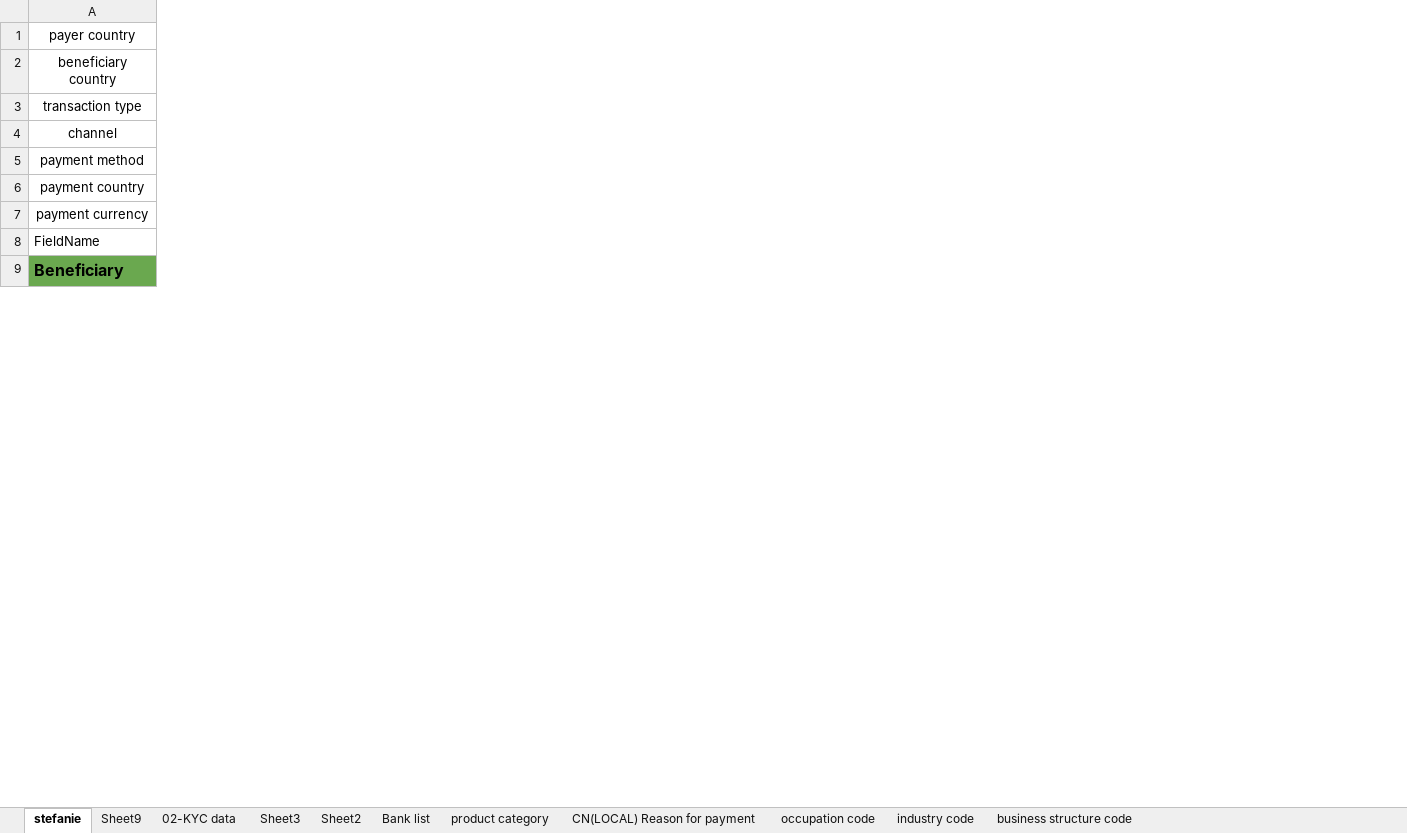
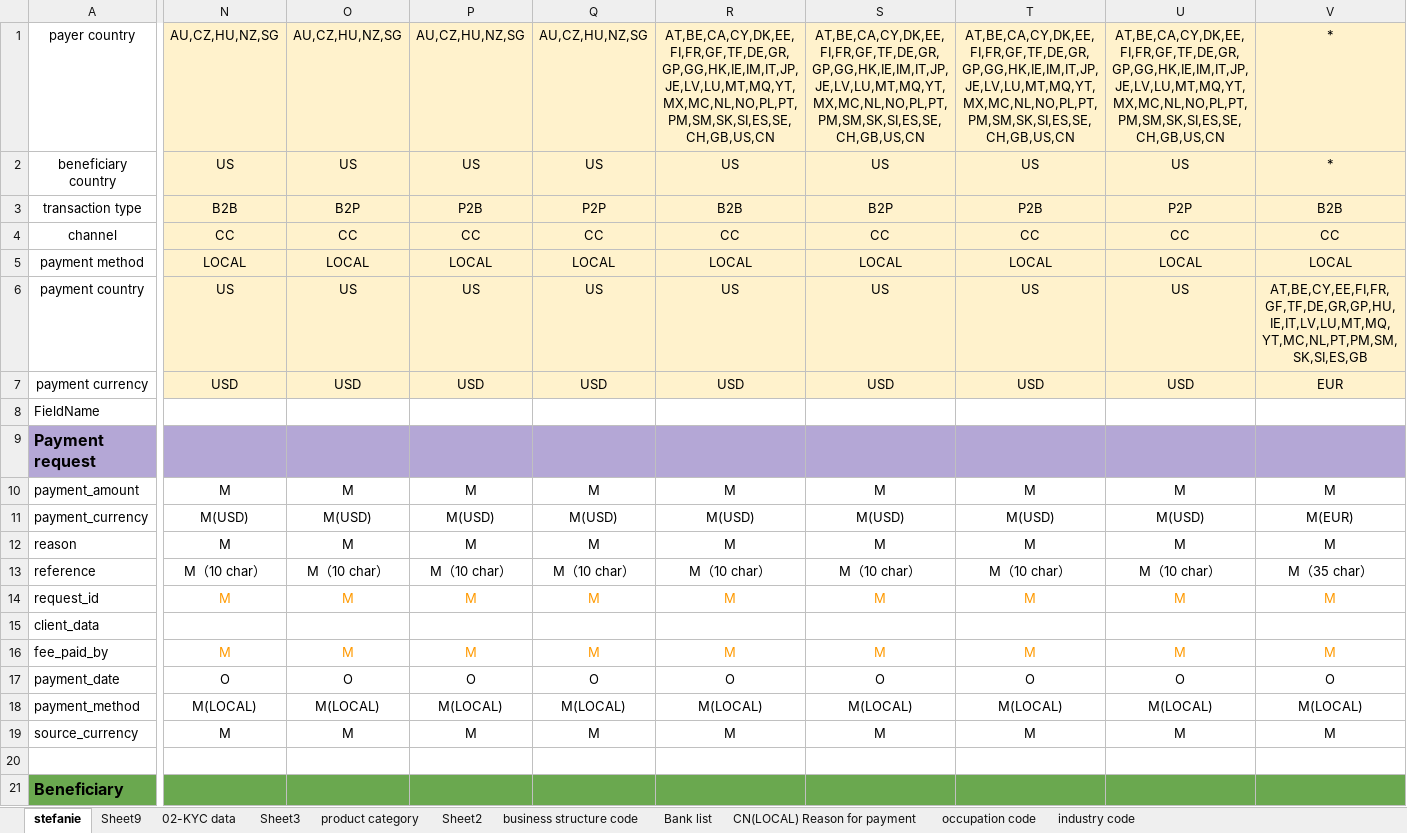
Before and after one commit to Siyu-airwallex/Parser, an Excel workbook: Source/Template.xlsx, sheet stefanie, drawn as a sheet; only a part is shown, gaps mark what is left out; values as stored, in another font and other column widths than the file's, no borders; charts and pictures not drawn; rows hold the shown columns only; the diff covers the shown part only; the diff names each change by its address in the sheet, - before the commit and + after, or states it on an @@ line.

```diff
--- a/Source/Template.xlsx (sheet stefanie)
+++ b/Source/Template.xlsx (sheet stefanie)
@@ sheet tab order changed: stefanie | Sheet9 | 02-KYC data | Sheet3 | product category | Sheet2 | business structure code | Bank list | CN(LOCAL) Reason for payment | occupation code | industry code @@
+column N, rows 1-7: AU,CZ,HU,NZ,SG | US | B2B | CC | LOCAL | US | USD
+column O, rows 1-7: AU,CZ,HU,NZ,SG | US | B2P | CC | LOCAL | US | USD
+column P, rows 1-7: AU,CZ,HU,NZ,SG | US | P2B | CC | LOCAL | US | USD
+column Q, rows 1-7: AU,CZ,HU,NZ,SG | US | P2P | CC | LOCAL | US | USD
+column R, rows 1-7: AT,BE,CA,CY,DK,EE,FI,FR,GF,TF,DE,GR,GP,GG,HK,IE,IM,IT,JP,JE,LV,LU,MT,MQ,YT,MX,MC,NL,NO,PL,PT,PM,SM,SK,SI,ES,SE,CH,GB,US,CN | US | B2B | CC | LOCAL | US | USD
+column S, rows 1-7: AT,BE,CA,CY,DK,EE,FI,FR,GF,TF,DE,GR,GP,GG,HK,IE,IM,IT,JP,JE,LV,LU,MT,MQ,YT,MX,MC,NL,NO,PL,PT,PM,SM,SK,SI,ES,SE,CH,GB,US,CN | US | B2P | CC | LOCAL | US | USD
+column T, rows 1-7: AT,BE,CA,CY,DK,EE,FI,FR,GF,TF,DE,GR,GP,GG,HK,IE,IM,IT,JP,JE,LV,LU,MT,MQ,YT,MX,MC,NL,NO,PL,PT,PM,SM,SK,SI,ES,SE,CH,GB,US,CN | US | P2B | CC | LOCAL | US | USD
+column U, rows 1-7: AT,BE,CA,CY,DK,EE,FI,FR,GF,TF,DE,GR,GP,GG,HK,IE,IM,IT,JP,JE,LV,LU,MT,MQ,YT,MX,MC,NL,NO,PL,PT,PM,SM,SK,SI,ES,SE,CH,GB,US,CN | US | P2P | CC | LOCAL | US | USD
+column V, rows 1-7: * | * | B2B | CC | LOCAL | AT,BE,CY,EE,FI,FR,GF,TF,DE,GR,GP,HU,IE,IT,LV,LU,MT,MQ,YT,MC,NL,PT,PM,SM,SK,SI,ES,GB | EUR
+row 9: Payment request
+row 10: payment_amount | M | M | M | M | M | M | M | M | M
+row 11: payment_currency | M(USD) | M(USD) | M(USD) | M(USD) | M(USD) | M(USD) | M(USD) | M(USD) | M(EUR)
+row 12: reason | M | M | M | M | M | M | M | M | M
+row 13: reference | M（10 char） | M（10 char） | M（10 char） | M（10 char） | M（10 char） | M（10 char） | M（10 char） | M（10 char） | M（35 char）
+row 14: request_id | M | M | M | M | M | M | M | M | M
+row 15: client_data
+row 16: fee_paid_by | M | M | M | M | M | M | M | M | M
+row 17: payment_date | O | O | O | O | O | O | O | O | O
+row 18: payment_method | M(LOCAL) | M(LOCAL) | M(LOCAL) | M(LOCAL) | M(LOCAL) | M(LOCAL) | M(LOCAL) | M(LOCAL) | M(LOCAL)
+row 19: source_currency | M | M | M | M | M | M | M | M | M
+row 20: (empty)
```
Also changed, not shown: 17 added rows, 31 removed rows, 1 moved row, 48 added columns, 38 edited cells and cell formats elsewhere in this sheet, sheet Sheet9, 8 other files.
